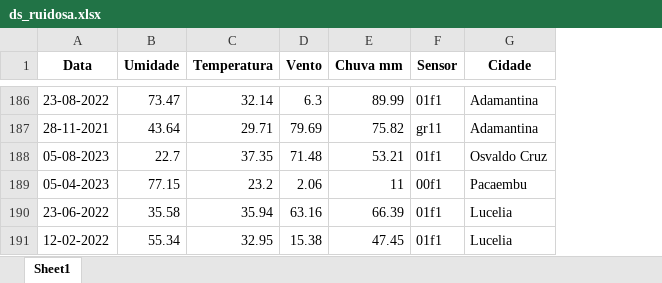
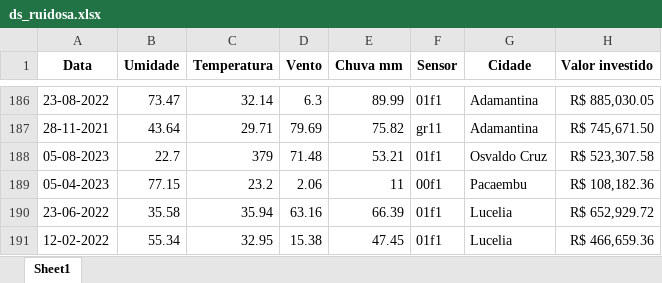
Before and after one commit to rafaelstojoao/machinelearningcomexcel, an Excel workbook: ds_ruidosa.xlsx, sheet Sheet1, drawn as a sheet; only a part is shown, gaps mark what is left out; values as stored, in another font and other column widths than the file's, no borders; the diff covers the shown part only; the diff names each change by its address in the sheet, - before the commit and + after, or states it on an @@ line.

```diff
--- a/ds_ruidosa.xlsx (sheet Sheet1)
+++ b/ds_ruidosa.xlsx (sheet Sheet1)
+column H (Valor investido), rows 186-191: R$ 885,030.05 | R$ 745,671.50 | R$ 523,307.58 | R$ 108,182.36 | R$ 652,929.72 | R$ 466,659.36
-C188 (Temperatura): 37.35
+C188 (Temperatura): 379
```
Also changed, not shown: 4 edited cells elsewhere in this sheet, 5 other files.
